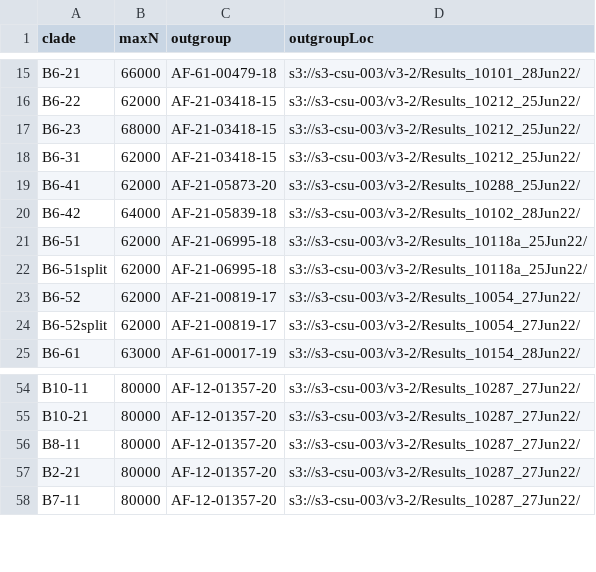
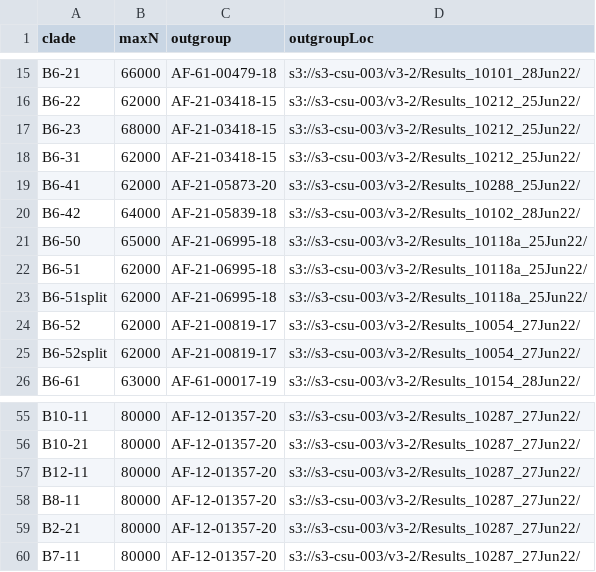
Before and after one commit to APHA-CSU/btb-forestry, a CSV file: accessory/CladeInfo.csv, drawn as a sheet; only a part is shown, gaps mark what is left out; the diff names each change by its address in the sheet, - before the commit and + after, or states it on an @@ line.

Commit message:
add new clades

```diff
--- a/accessory/CladeInfo.csv
+++ b/accessory/CladeInfo.csv
+row 21: B6-50 | 65000 | AF-21-06995-18 | s3://s3-csu-003/v3-2/Results_10118a_25Jun22/
+row 57: B12-11 | 80000 | AF-12-01357-20 | s3://s3-csu-003/v3-2/Results_10287_27Jun22/
```
